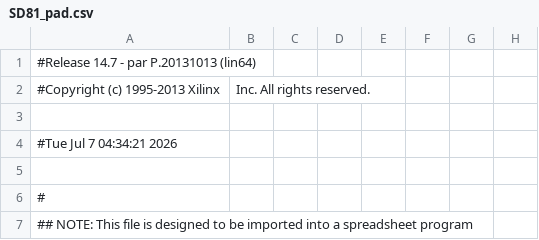
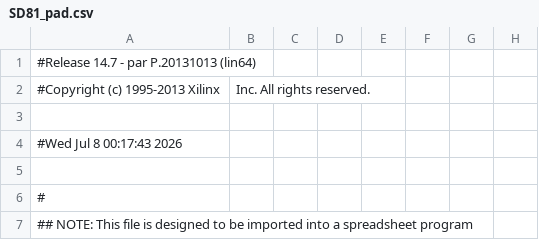
Before and after one commit to wilco2009/SD81-Booster, a CSV file: FPGA/SD81V2.1000/SD81_pad.csv, drawn as a sheet; only a part is shown; the diff names each change by its address in the sheet, - before the commit and + after, or states it on an @@ line.

```diff
--- a/FPGA/SD81V2.1000/SD81_pad.csv
+++ b/FPGA/SD81V2.1000/SD81_pad.csv
-A4: #Tue Jul 7 04:34:21 2026
+A4: #Wed Jul 8 00:17:43 2026
```
Also changed, not shown: 27 other files.
